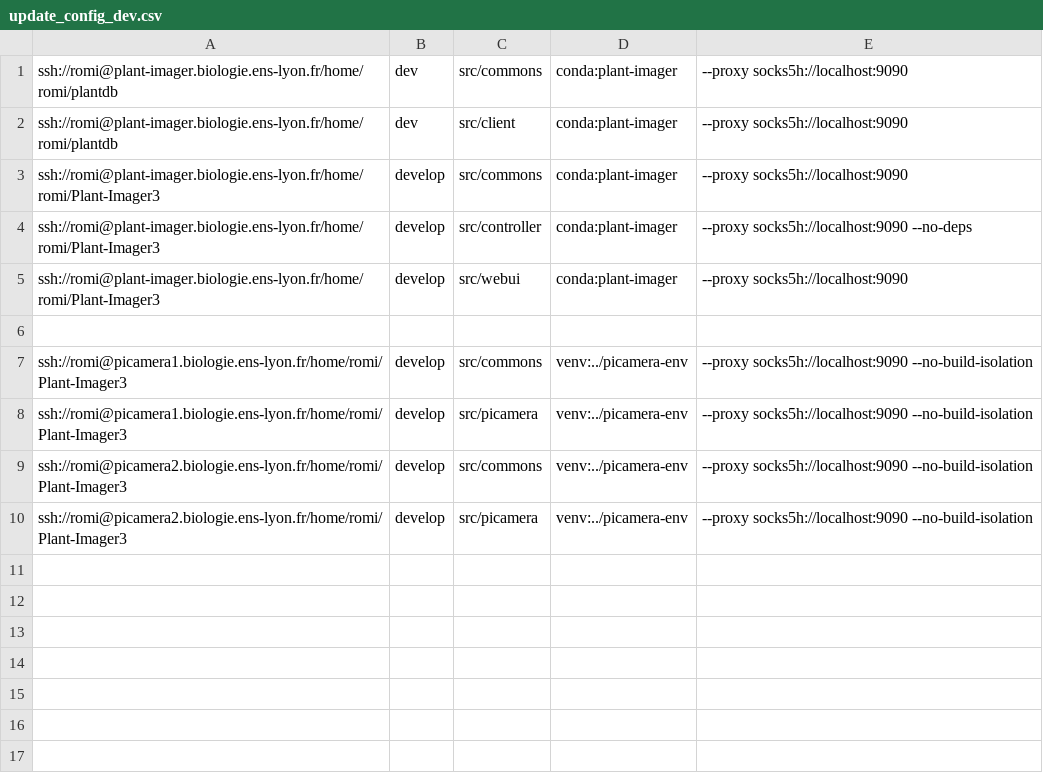
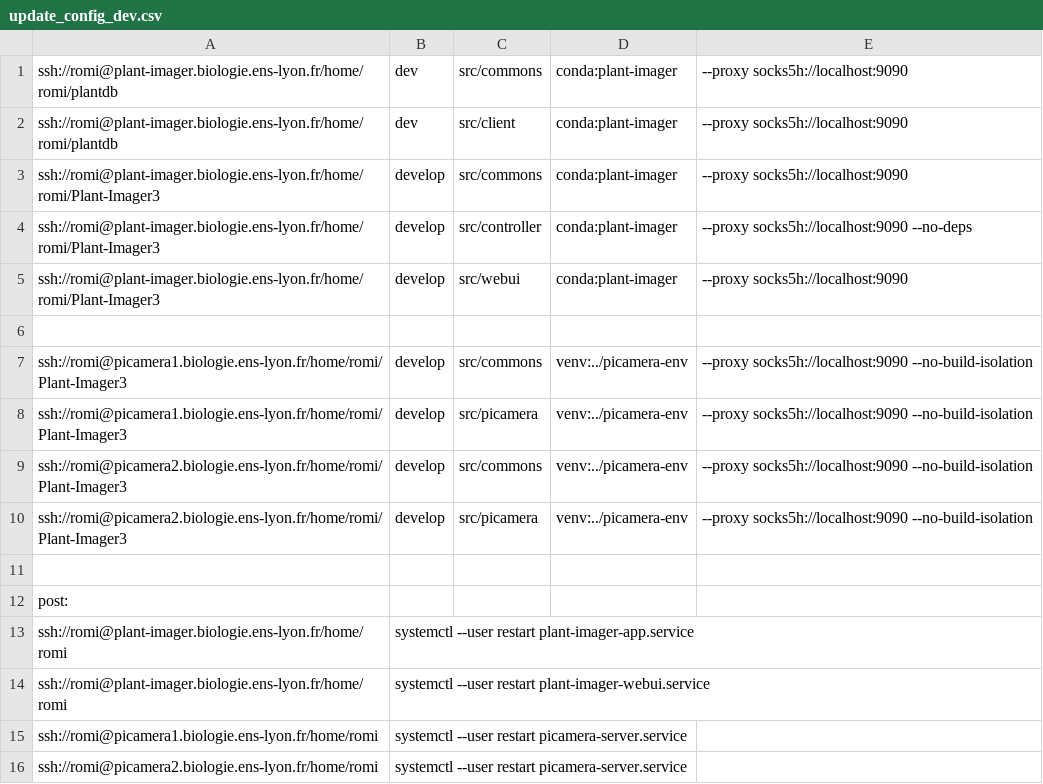
Before and after one commit to romi/Plant-Imager3, a CSV file: scripts/update_config_dev.csv, drawn as a sheet.

Commit message:
feat(system_updater): add host-level post‑update command support
- Extend `docs/developer/system_updater.md` with syntax and example for `post:` entries.
- Introduce `PostCommand` dataclass and parsing logic in `scripts/system_updater.py`.
- Update task grouping to return both tasks and post commands, and execute post commands after host updates.
- Revise CSV configuration files (`update_config.csv`, `update_config_dev.csv`) to use the `timelapse` branch and include `post:` sections with service restart commands.
- Adjust related imports and function signatures to accommodate post‑command handling.

```diff
--- a/scripts/update_config_dev.csv
+++ b/scripts/update_config_dev.csv
@@ -10 +10,7 @@ ssh://romi@picamera2.biologie.ens-lyon.fr/home/romi/Plant-Imager3, develop, src/
 ssh://romi@picamera2.biologie.ens-lyon.fr/home/romi/Plant-Imager3, develop, src/picamera, venv:../picamera-env, --proxy socks5h://localhost:9090 --no-build-isolation
+
+post:
+ssh://romi@plant-imager.biologie.ens-lyon.fr/home/romi, systemctl --user restart plant-imager-app.service
+ssh://romi@plant-imager.biologie.ens-lyon.fr/home/romi, systemctl --user restart plant-imager-webui.service
+ssh://romi@picamera1.biologie.ens-lyon.fr/home/romi, systemctl --user restart picamera-server.service
+ssh://romi@picamera2.biologie.ens-lyon.fr/home/romi, systemctl --user restart picamera-server.service
```
Also changed, not shown: scripts/update_config.csv, 2 other files.
